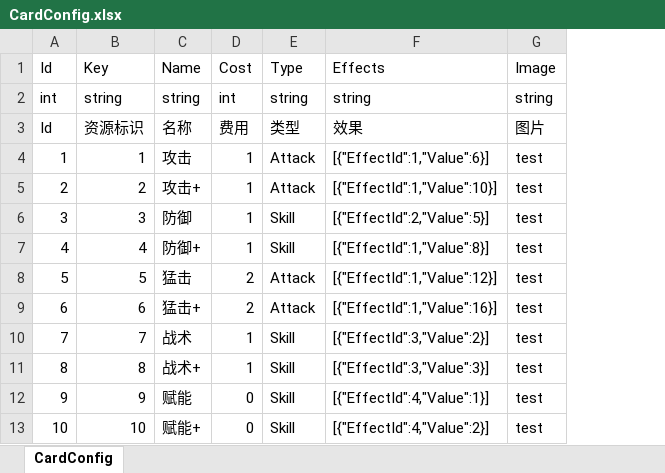
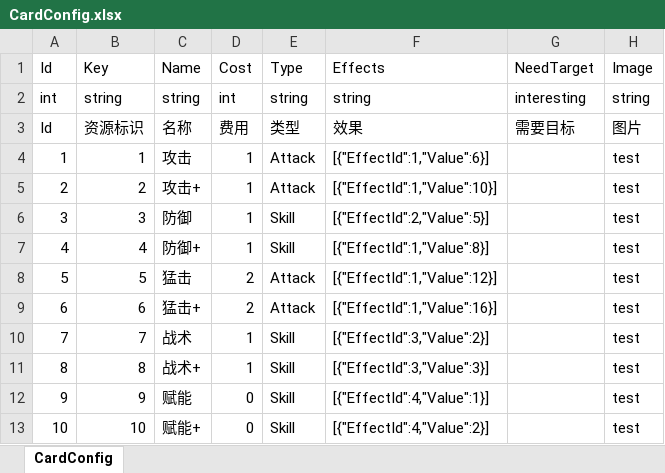
Before and after one commit to koto233/Unity-Roguelike-Deckbuilder, an Excel workbook: Roguelike-Deckbuilder/Assets/Config/Excel/CardConfig.xlsx, sheet CardConfig, drawn as a sheet; values as stored, in another font and other column widths than the file's, no borders; the diff names each change by its address in the sheet, - before the commit and + after, or states it on an @@ line.

```diff
--- a/Roguelike-Deckbuilder/Assets/Config/Excel/CardConfig.xlsx (sheet CardConfig)
+++ b/Roguelike-Deckbuilder/Assets/Config/Excel/CardConfig.xlsx (sheet CardConfig)
+column G (NeedTarget), rows 2-3: interesting | 需要目标
```
Also changed, not shown: 14 other files.
